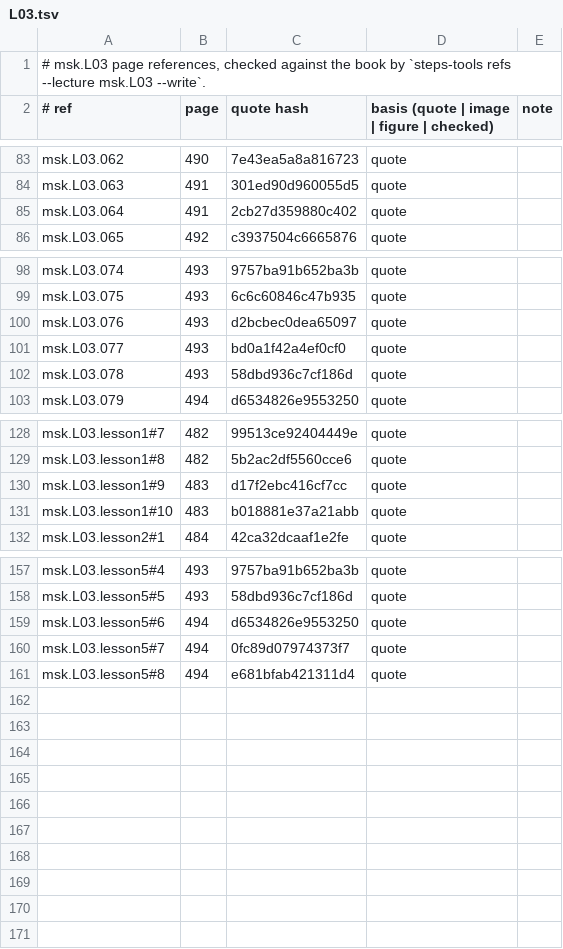
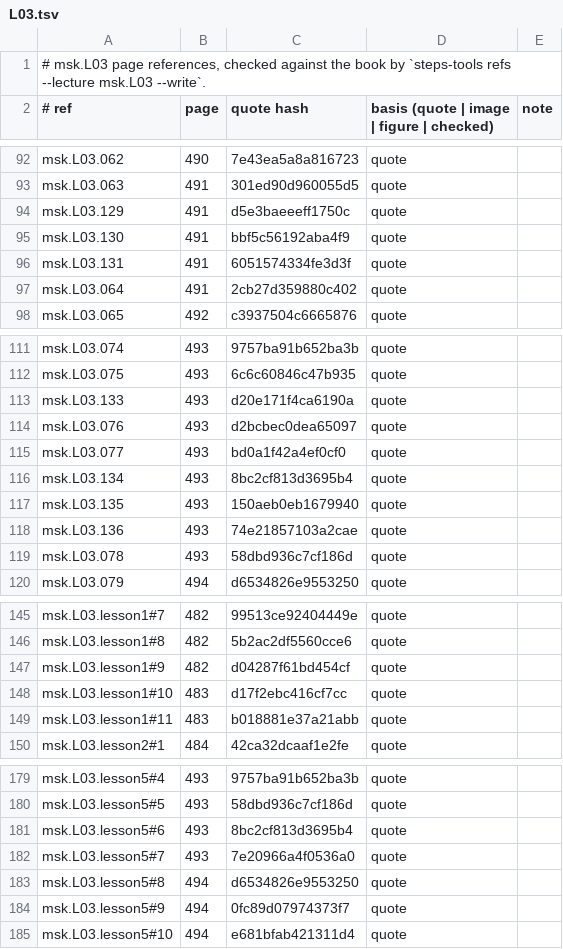
Before and after one commit to MohamedRef/Steps-app, a TSV file: content/book-refs/msk/L03.tsv, drawn as a sheet; only a part is shown, gaps mark what is left out; the diff covers the shown part only.

```diff
--- a/content/book-refs/msk/L03.tsv
+++ b/content/book-refs/msk/L03.tsv
@@ -84,2 +93,5 @@ msk.L03.062	490	7e43ea5a8a816723	quote
 msk.L03.063	491	301ed90d960055d5	quote	
+msk.L03.129	491	d5e3baeeeff1750c	quote	
+msk.L03.130	491	bbf5c56192aba4f9	quote	
+msk.L03.131	491	6051574334fe3d3f	quote	
 msk.L03.064	491	2cb27d359880c402	quote	
@@ -99,4 +112,8 @@ msk.L03.074	493	9757ba91b652ba3b	quote
 msk.L03.075	493	6c6c60846c47b935	quote	
+msk.L03.133	493	d20e171f4ca6190a	quote	
 msk.L03.076	493	d2bcbec0dea65097	quote	
 msk.L03.077	493	bd0a1f42a4ef0cf0	quote	
+msk.L03.134	493	8bc2cf813d3695b4	quote	
+msk.L03.135	493	150aeb0eb1679940	quote	
+msk.L03.136	493	74e21857103a2cae	quote	
 msk.L03.078	493	58dbd936c7cf186d	quote	
@@ -129,4 +146,5 @@ msk.L03.lesson1#7	482	99513ce92404449e	quote
 msk.L03.lesson1#8	482	5b2ac2df5560cce6	quote	
-msk.L03.lesson1#9	483	d17f2ebc416cf7cc	quote	
-msk.L03.lesson1#10	483	b018881e37a21abb	quote	
+msk.L03.lesson1#9	482	d04287f61bd454cf	quote	
+msk.L03.lesson1#10	483	d17f2ebc416cf7cc	quote	
+msk.L03.lesson1#11	483	b018881e37a21abb	quote	
 msk.L03.lesson2#1	484	42ca32dcaaf1e2fe	quote	
@@ -158,4 +180,6 @@ msk.L03.lesson5#4	493	9757ba91b652ba3b	quote
 msk.L03.lesson5#5	493	58dbd936c7cf186d	quote	
-msk.L03.lesson5#6	494	d6534826e9553250	quote	
-msk.L03.lesson5#7	494	0fc89d07974373f7	quote	
-msk.L03.lesson5#8	494	e681bfab421311d4	quote	
+msk.L03.lesson5#6	493	8bc2cf813d3695b4	quote	
+msk.L03.lesson5#7	493	7e20966a4f0536a0	quote	
+msk.L03.lesson5#8	494	d6534826e9553250	quote	
+msk.L03.lesson5#9	494	0fc89d07974373f7	quote	
+msk.L03.lesson5#10	494	e681bfab421311d4	quote	
```
Also changed, not shown: 14 added rows and 7 edited cells elsewhere in this file, 2 other files.
